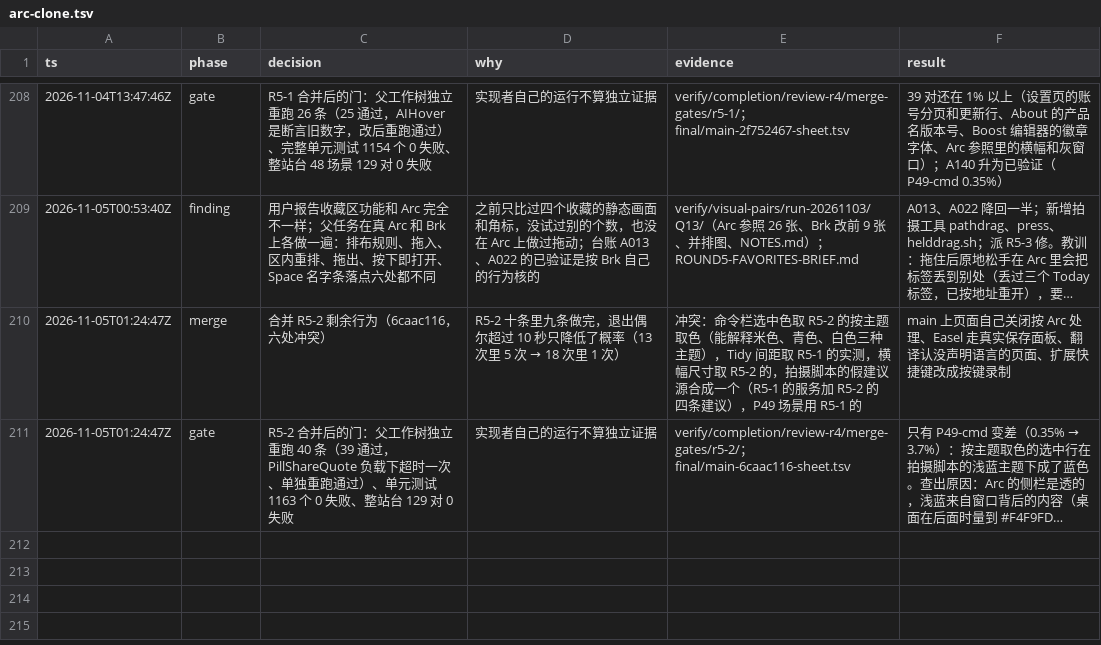
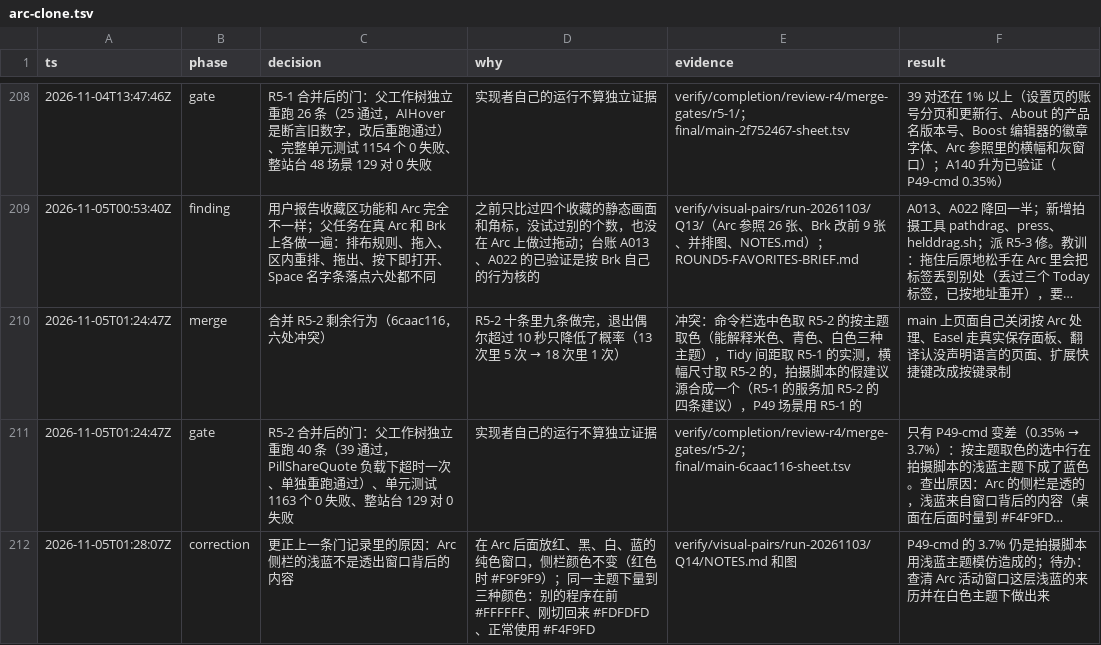
Before and after one commit to cyang2020/brk, a TSV file: .audit/arc-clone.tsv, drawn as a sheet; only a part is shown, gaps mark what is left out; long unchanged cells end in …; the diff names each change by its address in the sheet, - before the commit and + after, or states it on an @@ line.

Commit message:
Correction: Arc's pale blue sidebar is a state of the window, not translucency (Q14: three colours under one theme; a red window behind changes nothing)

```diff
--- a/.audit/arc-clone.tsv
+++ b/.audit/arc-clone.tsv
+row 212: 2026-11-05T01:28:07Z | correction | 更正上一条门记录里的原因：Arc 侧栏的浅蓝不是透出窗口背后的内容 | 在 Arc 后面放红、黑、白、蓝的纯色窗口，侧栏颜色不变（红色时 #F9F9F9）；同一主题下量到三种颜色：别的程序在前 #FFFFFF、刚切回来 #FDFDFD、正常使用 #F4F9FD | verify/visual-pairs/run-20261103/Q14/NOTES.md 和图 | P49-cmd 的 3.7% 仍是拍摄脚本用浅蓝主题模仿造成的；待办：查清 Arc 活动窗口这层浅蓝的来历并在白色主题下做出来
```
Also changed, not shown: 1 other file.
